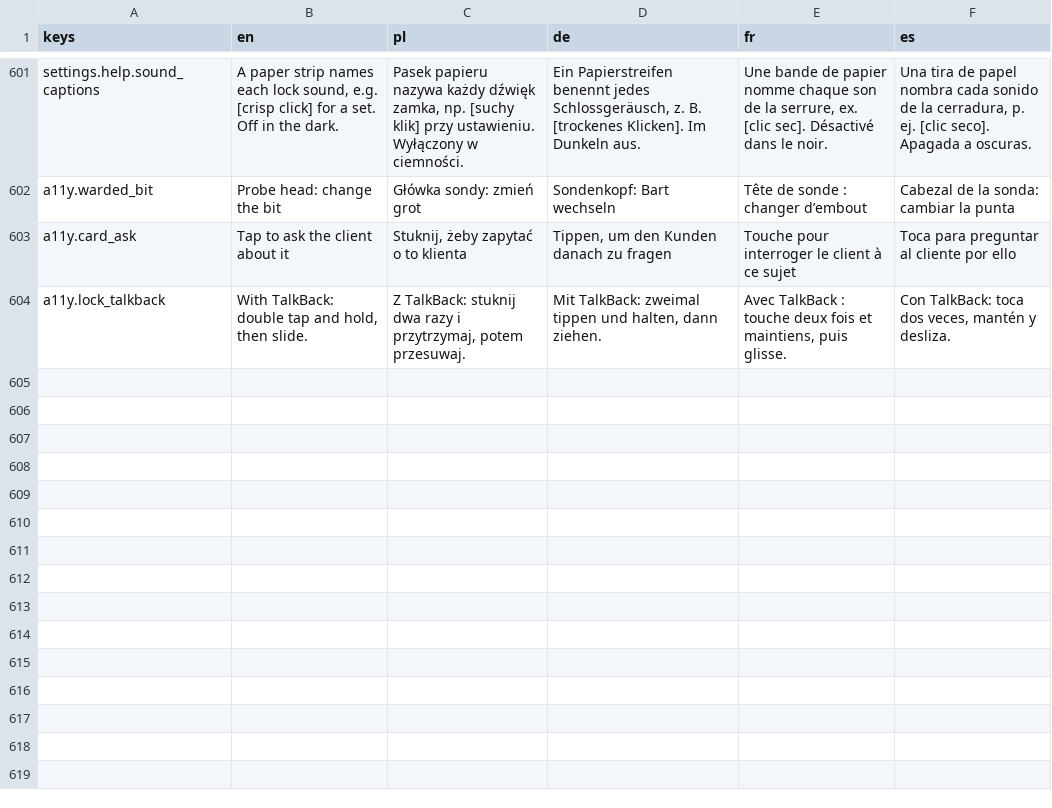
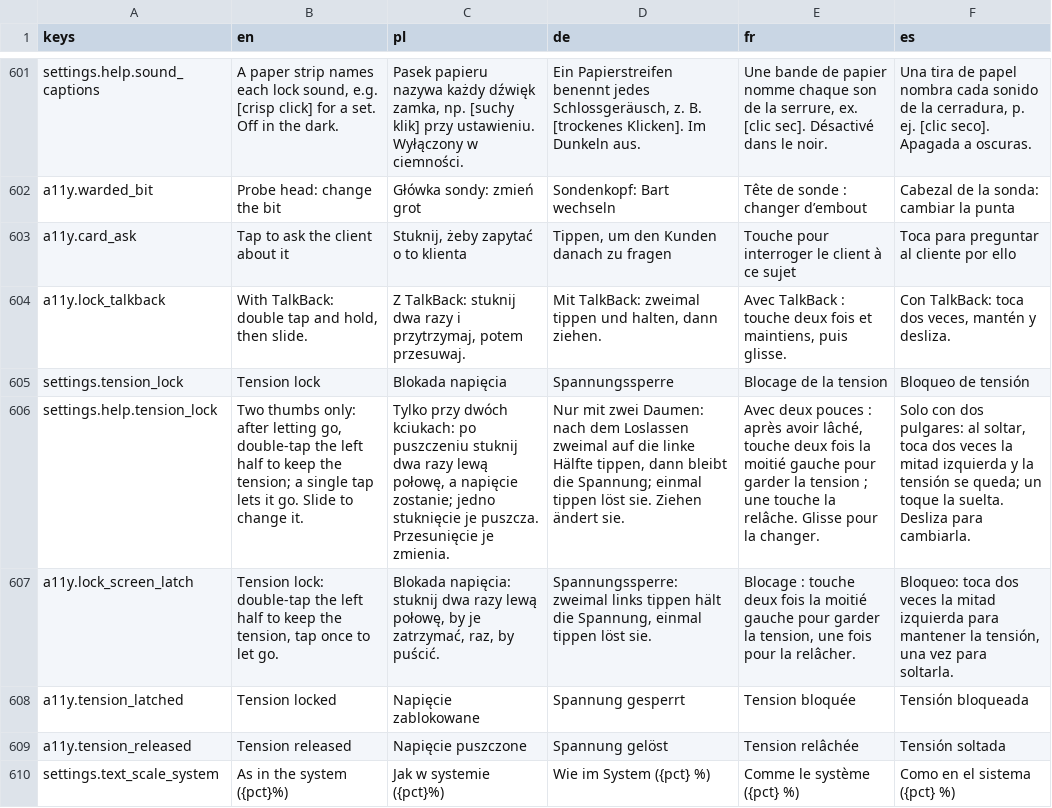
Before and after one commit to woogitsugames/lockwright, a CSV file: game/i18n/strings.csv, drawn as a sheet; only a part is shown, gaps mark what is left out; the diff names each change by its address in the sheet, - before the commit and + after, or states it on an @@ line.

```diff
--- a/game/i18n/strings.csv
+++ b/game/i18n/strings.csv
+row 605: settings.tension_lock | Tension lock | Blokada napięcia | Spannungssperre | Blocage de la tension | Bloqueo de tensión
+row 606: settings.help.tension_lock | Two thumbs only: after letting go, double-tap the left half to keep the tension; a single tap lets it go. Slide to change it. | Tylko przy dwóch kciukach: po puszczeniu stuknij dwa razy lewą połowę, a napięcie zostanie; jedno stuknięcie je puszcza. Przesunięcie je zmienia. | Nur mit zwei Daumen: nach dem Loslassen zweimal auf die linke Hälfte tippen, dann bleibt die Spannung; einmal tippen löst sie. Ziehen ändert sie. | Avec deux pouces : après avoir lâché, touche deux fois la moitié gauche pour garder la tension ; une touche la relâche. Glisse pour la changer. | Solo con dos pulgares: al soltar, toca dos veces la mitad izquierda y la tensión se queda; un toque la suelta. Desliza para cambiarla.
+row 607: a11y.lock_screen_latch | Tension lock: double-tap the left half to keep the tension, tap once to let go. | Blokada napięcia: stuknij dwa razy lewą połowę, by je zatrzymać, raz, by puścić. | Spannungssperre: zweimal links tippen hält die Spannung, einmal tippen löst sie. | Blocage : touche deux fois la moitié gauche pour garder la tension, une fois pour la relâcher. | Bloqueo: toca dos veces la mitad izquierda para mantener la tensión, una vez para soltarla.
+row 608: a11y.tension_latched | Tension locked | Napięcie zablokowane | Spannung gesperrt | Tension bloquée | Tensión bloqueada
+row 609: a11y.tension_released | Tension released | Napięcie puszczone | Spannung gelöst | Tension relâchée | Tensión soltada
+row 610: settings.text_scale_system | As in the system ({pct}%) | Jak w systemie ({pct}%) | Wie im System ({pct} %) | Comme le système ({pct} %) | Como en el sistema ({pct} %)
```
Also changed, not shown: 16 other files.
